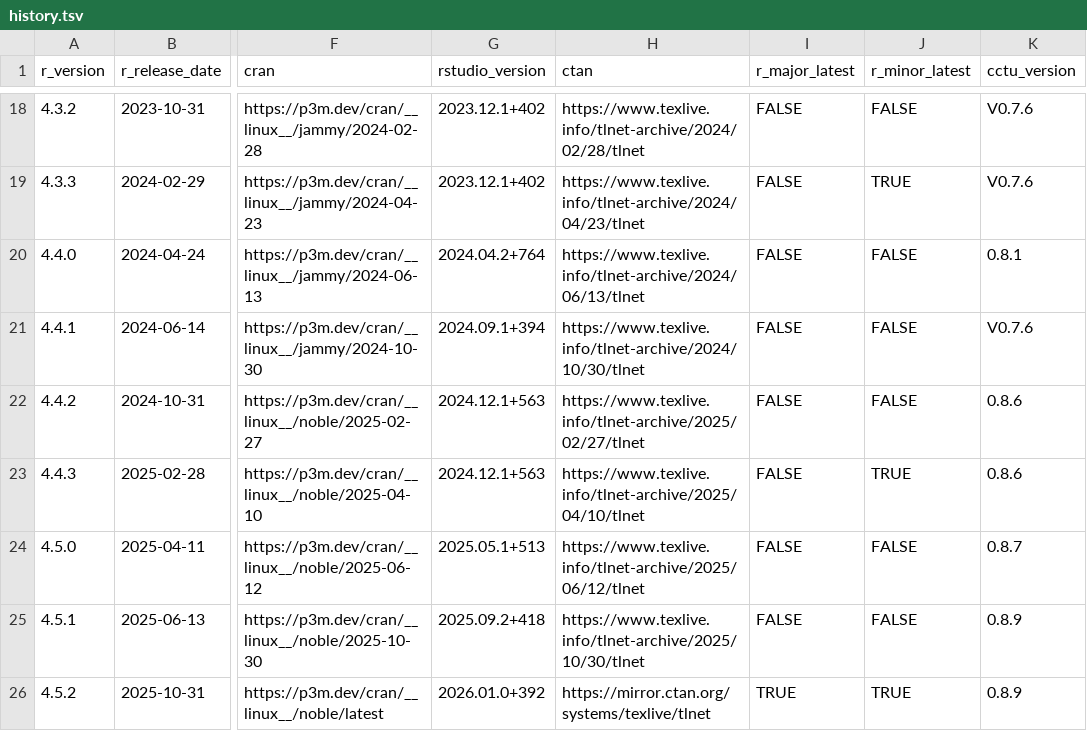
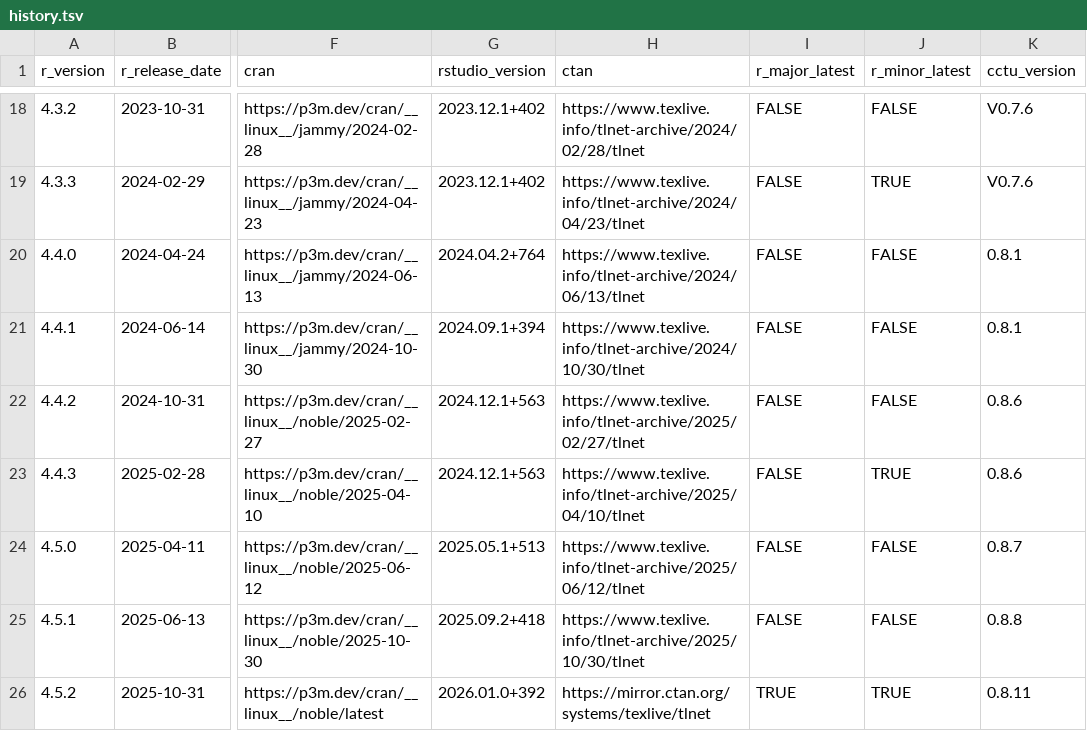
Before and after one commit to cam-ctu/rocker_edit, a TSV file: build/args/history.tsv, drawn as a sheet; only a part is shown, gaps mark what is left out; the diff names each change by its address in the sheet, - before the commit and + after, or states it on an @@ line.

```diff
--- a/build/args/history.tsv
+++ b/build/args/history.tsv
-K21 (cctu_version): V0.7.6
+K21 (cctu_version): 0.8.1
-K25 (cctu_version): 0.8.9
+K25 (cctu_version): 0.8.8
-K26 (cctu_version): 0.8.9
+K26 (cctu_version): 0.8.11
```
Also changed, not shown: build/variables/cctu-versions.tsv, 4 other files.
